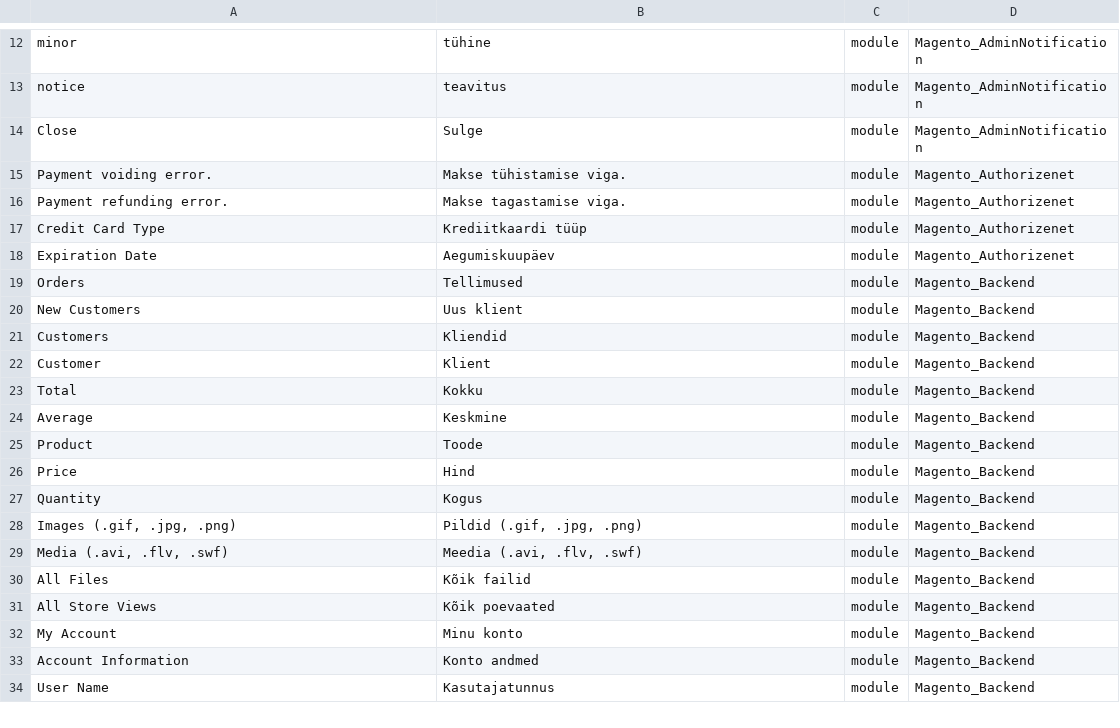
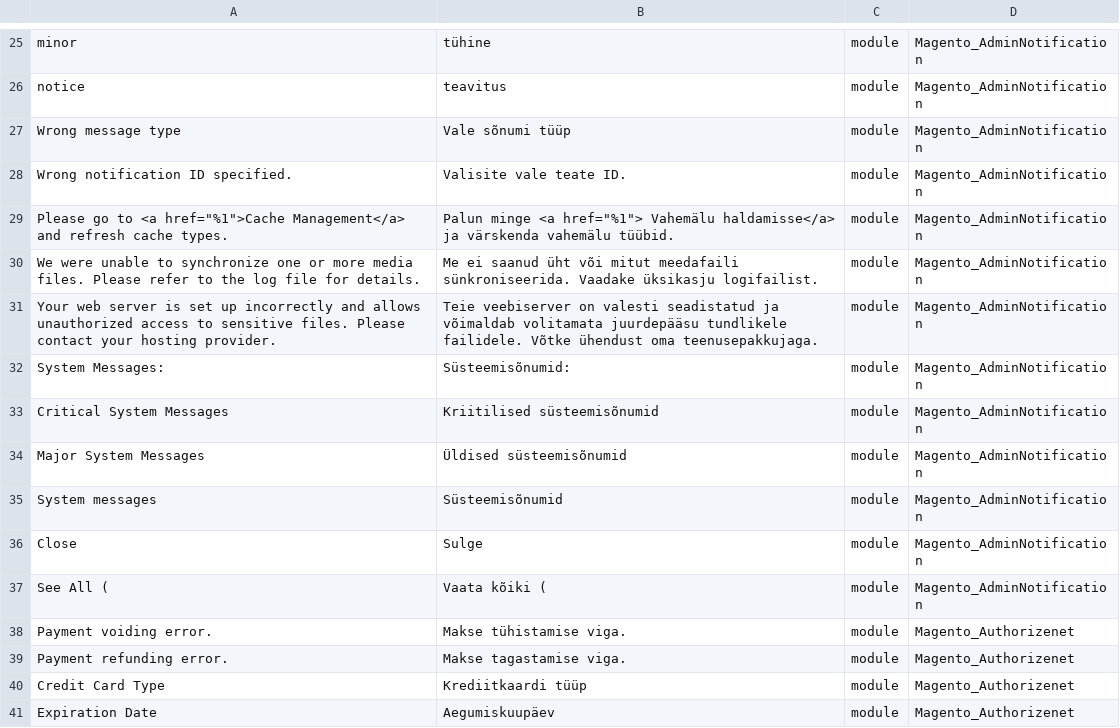
Before and after one commit to Magento2Translations/language_et_ee, a CSV file: et_EE.csv, drawn as a sheet; only a part is shown, gaps mark what is left out; the shorter side is filled out with more unchanged rows; the diff covers the shown part only; the diff names each change by its address in the sheet, - before the commit and + after, or states it on an @@ line.

```diff
--- a/et_EE.csv
+++ b/et_EE.csv
+row 27: Wrong message type | Vale sõnumi tüüp | module | Magento_AdminNotification
+row 28: Wrong notification ID specified. | Valisite vale teate ID. | module | Magento_AdminNotification
+row 29: Please go to <a href="%1">Cache Management</a> and refresh cache types. | Palun minge <a href="%1"> Vahemälu haldamisse</a> ja värskenda vahemälu tüübid. | module | Magento_AdminNotification
+row 30: We were unable to synchronize one or more media files. Please refer to the log file for details. | Me ei saanud üht või mitut meedafaili sünkroniseerida. Vaadake üksikasju logifailist. | module | Magento_AdminNotification
+row 31: Your web server is set up incorrectly and allows unauthorized access to sensitive files. Please contact your hosting provider. | Teie veebiserver on valesti seadistatud ja võimaldab volitamata juurdepääsu tundlikele failidele. Võtke ühendust oma teenusepakkujaga. | module | Magento_AdminNotification
+row 32: System Messages: | Süsteemisõnumid: | module | Magento_AdminNotification
+row 33: Critical System Messages | Kriitilised süsteemisõnumid | module | Magento_AdminNotification
+row 34: Major System Messages | Üldised süsteemisõnumid | module | Magento_AdminNotification
+row 35: System messages | Süsteemisõnumid | module | Magento_AdminNotification
+row 37: See All ( | Vaata kõiki ( | module | Magento_AdminNotification
```
Also changed, not shown: 15 added rows elsewhere in this file, 1 other file.
